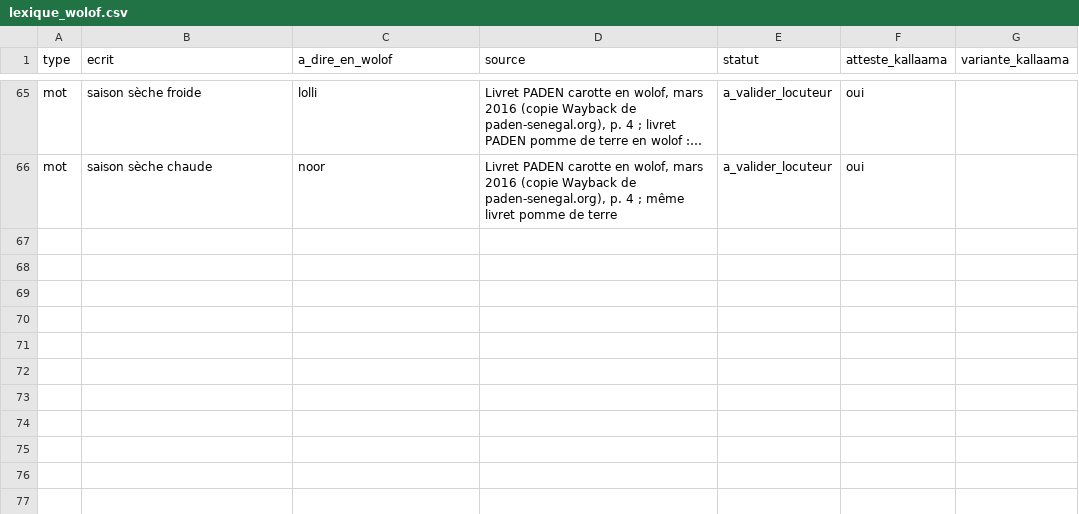
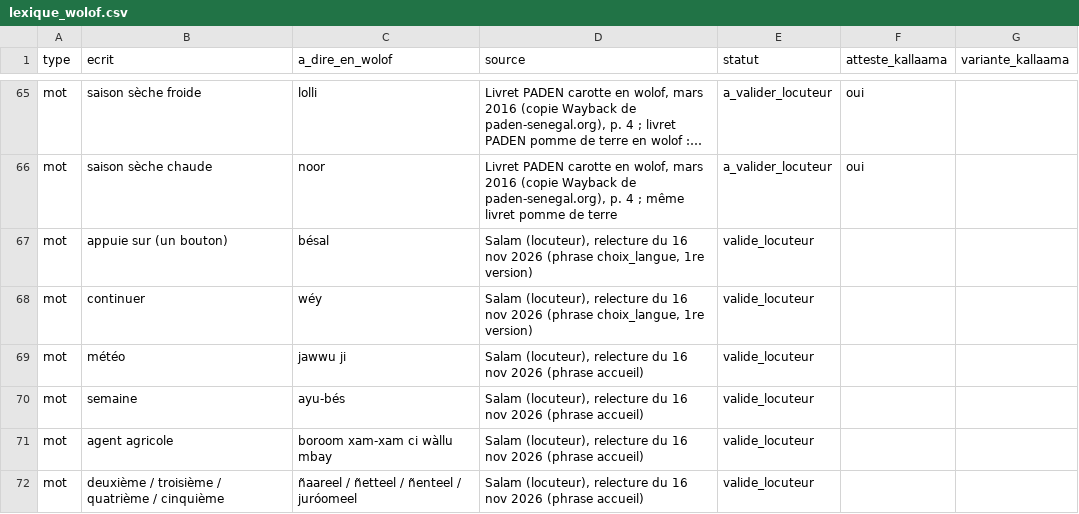
Before and after one commit to Oscar-AS/Terramind, a CSV file: content/voix/lexique_wolof.csv, drawn as a sheet; only a part is shown, gaps mark what is left out; long unchanged cells end in …; the diff names each change by its address in the sheet, - before the commit and + after, or states it on an @@ line.

```diff
--- a/content/voix/lexique_wolof.csv
+++ b/content/voix/lexique_wolof.csv
+row 67: mot | appuie sur (un bouton) | bésal | Salam (locuteur), relecture du 16 nov 2026 (phrase choix_langue, 1re version) | valide_locuteur
+row 68: mot | continuer | wéy | Salam (locuteur), relecture du 16 nov 2026 (phrase choix_langue, 1re version) | valide_locuteur
+row 69: mot | météo | jawwu ji | Salam (locuteur), relecture du 16 nov 2026 (phrase accueil) | valide_locuteur
+row 70: mot | semaine | ayu-bés | Salam (locuteur), relecture du 16 nov 2026 (phrase accueil) | valide_locuteur
+row 71: mot | agent agricole | boroom xam-xam ci wàllu mbay | Salam (locuteur), relecture du 16 nov 2026 (phrase accueil) | valide_locuteur
+row 72: mot | deuxième / troisième / quatrième / cinquième | ñaareel / ñetteel / ñenteel / juróomeel | Salam (locuteur), relecture du 16 nov 2026 (phrase accueil) | valide_locuteur
```
Also changed, not shown: content/voix/messages_wolof.csv, 1 other file.
